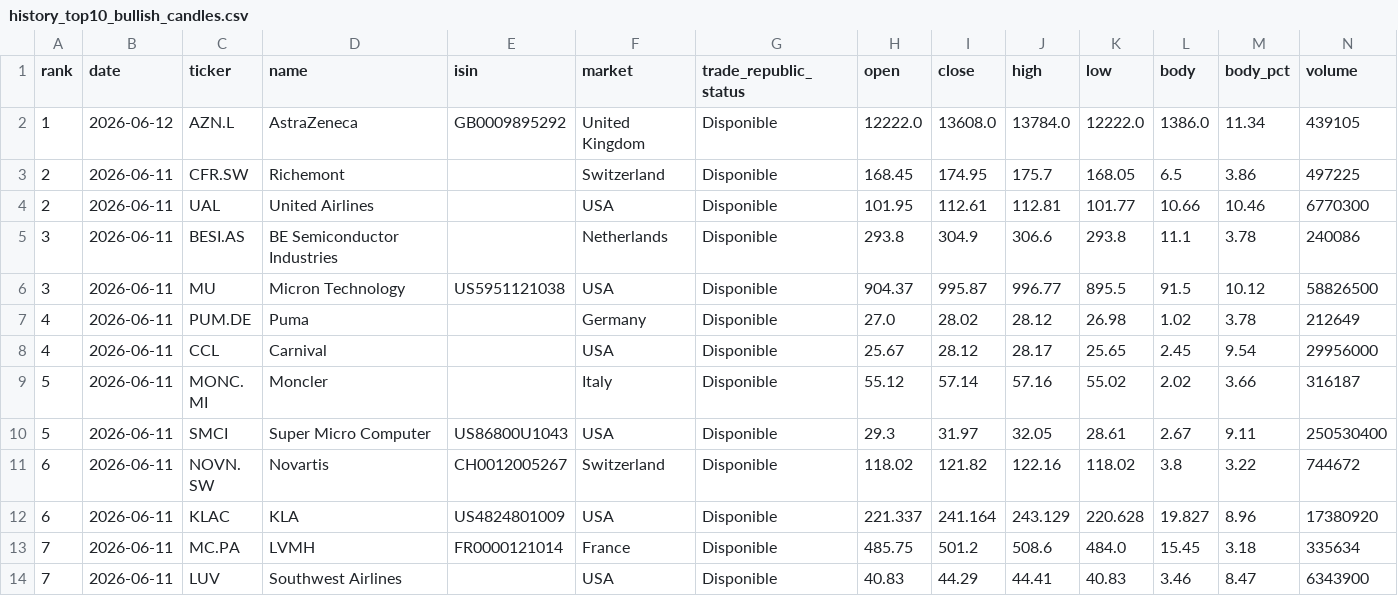
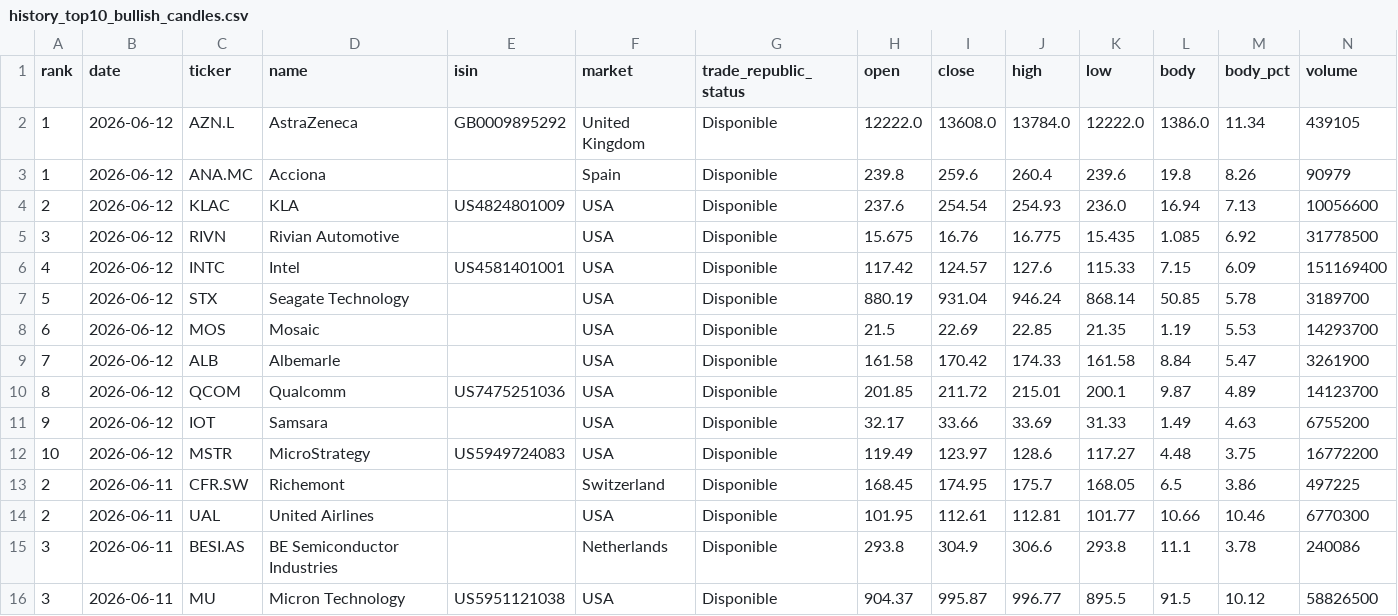
Before and after one commit to instialejandro-stack/stock-candle-scanner-actions, a CSV file: output/history_top10_bullish_candles.csv, drawn as a sheet; only a part is shown; the shorter side is filled out with more unchanged rows.

```diff
--- a/output/history_top10_bullish_candles.csv
+++ b/output/history_top10_bullish_candles.csv
@@ -2,2 +2,12 @@ rank,date,ticker,name,isin,market,trade_republic_status,open,close,high,low,body
 1,2026-06-12,AZN.L,AstraZeneca,GB0009895292,United Kingdom,Disponible,12222.0,13608.0,13784.0,12222.0,1386.0,11.34,439105
+1,2026-06-12,ANA.MC,Acciona,,Spain,Disponible,239.8,259.6,260.4,239.6,19.8,8.26,90979
+2,2026-06-12,KLAC,KLA,US4824801009,USA,Disponible,237.6,254.54,254.93,236.0,16.94,7.13,10056600
+3,2026-06-12,RIVN,Rivian Automotive,,USA,Disponible,15.675,16.76,16.775,15.435,1.085,6.92,31778500
+4,2026-06-12,INTC,Intel,US4581401001,USA,Disponible,117.42,124.57,127.6,115.33,7.15,6.09,151169400
+5,2026-06-12,STX,Seagate Technology,,USA,Disponible,880.19,931.04,946.24,868.14,50.85,5.78,3189700
+6,2026-06-12,MOS,Mosaic,,USA,Disponible,21.5,22.69,22.85,21.35,1.19,5.53,14293700
+7,2026-06-12,ALB,Albemarle,,USA,Disponible,161.58,170.42,174.33,161.58,8.84,5.47,3261900
+8,2026-06-12,QCOM,Qualcomm,US7475251036,USA,Disponible,201.85,211.72,215.01,200.1,9.87,4.89,14123700
+9,2026-06-12,IOT,Samsara,,USA,Disponible,32.17,33.66,33.69,31.33,1.49,4.63,6755200
+10,2026-06-12,MSTR,MicroStrategy,US5949724083,USA,Disponible,119.49,123.97,128.6,117.27,4.48,3.75,16772200
 2,2026-06-11,CFR.SW,Richemont,,Switzerland,Disponible,168.45,174.95,175.7,168.05,6.5,3.86,497225
```
Also changed, not shown: output/history_intraday_candidates.csv, output/intraday_candidates.csv, 2 other files.
